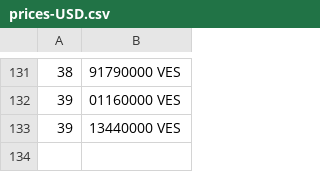
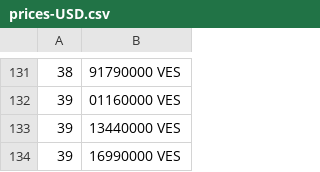
Before and after one commit to JavaJMR/merida-june-6-2024, a CSV file: prices-USD.csv, drawn as a sheet; only a part is shown, gaps mark what is left out; the diff names each change by its address in the sheet, - before the commit and + after, or states it on an @@ line.

```diff
--- a/prices-USD.csv
+++ b/prices-USD.csv
+row 134: 39 | 16990000 VES
```
